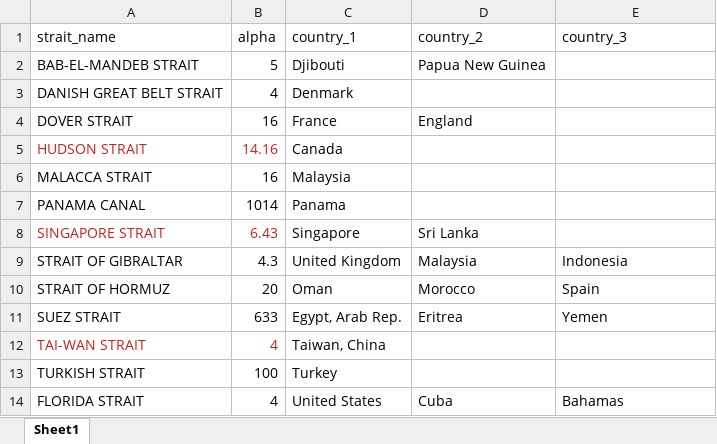
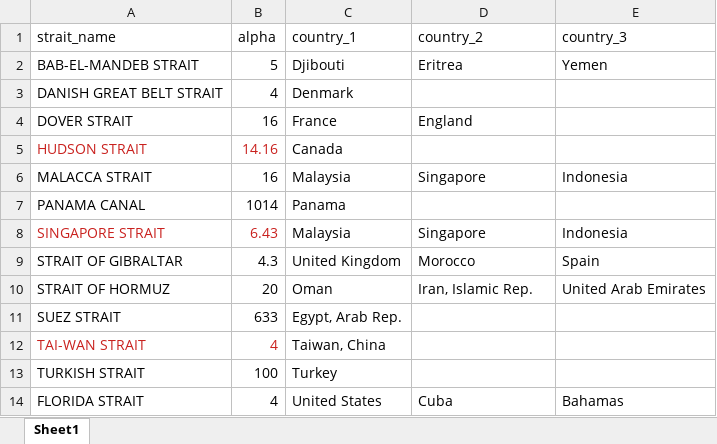
Before and after one commit to ecalivab/oil_model_app, an Excel workbook: input_data_spreadsheet/straits_country.xlsx, sheet Sheet1, drawn as a sheet; values as stored, in another font and other column widths than the file's, no borders; charts and pictures not drawn; the diff names each change by its address in the sheet, - before the commit and + after, or states it on an @@ line.

```diff
--- a/input_data_spreadsheet/straits_country.xlsx (sheet Sheet1)
+++ b/input_data_spreadsheet/straits_country.xlsx (sheet Sheet1)
-D2 (country_2): Papua New Guinea
+D2 (country_2): Eritrea
-E2 (country_3): (empty)
+E2 (country_3): Yemen
-D6 (country_2): (empty)
+D6 (country_2): Singapore
-E6 (country_3): (empty)
+E6 (country_3): Indonesia
-C8 (country_1): Singapore
+C8 (country_1): Malaysia
-D8 (country_2): Sri Lanka
+D8 (country_2): Singapore
-E8 (country_3): (empty)
+E8 (country_3): Indonesia
-D9 (country_2): Malaysia
+D9 (country_2): Morocco
-E9 (country_3): Indonesia
+E9 (country_3): Spain
-D10 (country_2): Morocco
+D10 (country_2): Iran, Islamic Rep.
-E10 (country_3): Spain
+E10 (country_3): United Arab Emirates
-D11 (country_2): Eritrea
+D11 (country_2): (empty)
-E11 (country_3): Yemen
+E11 (country_3): (empty)
```
Also changed, not shown: 24 other files.
